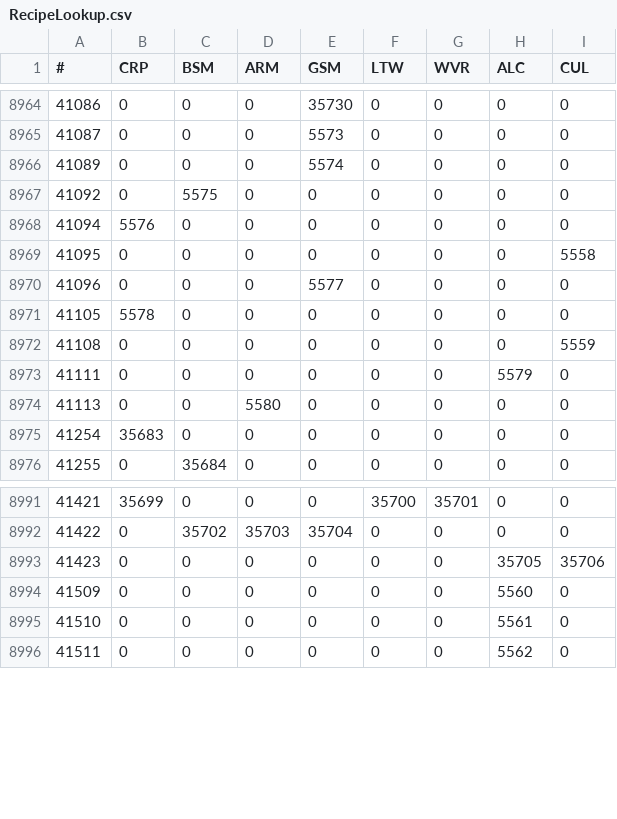
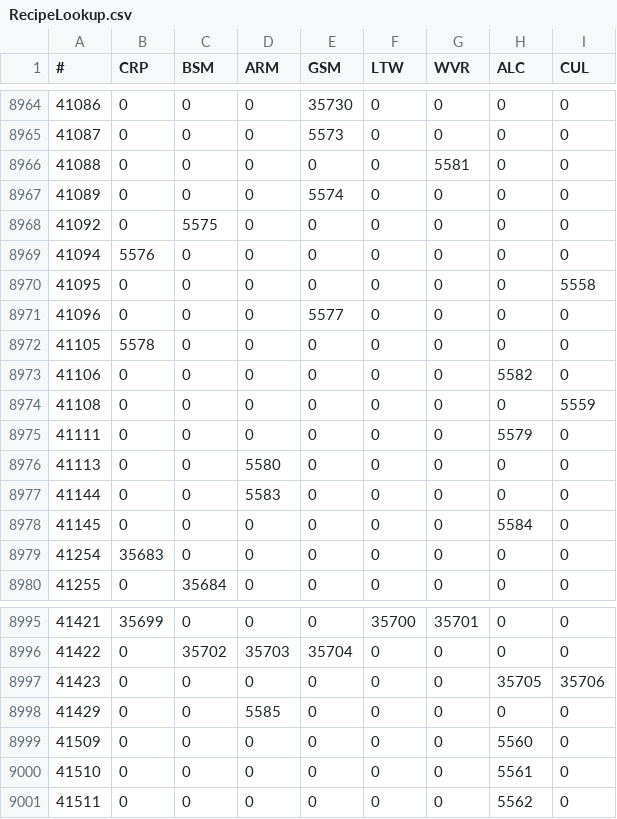
Before and after one commit to alostsock/craftingway_data, a CSV file: data/RecipeLookup.csv, drawn as a sheet; only a part is shown, gaps mark what is left out.

```diff
--- a/data/RecipeLookup.csv
+++ b/data/RecipeLookup.csv
@@ -8965,2 +8965,3 @@
 41087,0,0,0,5573,0,0,0,0
+41088,0,0,0,0,0,5581,0,0
 41089,0,0,0,5574,0,0,0,0
@@ -8971,2 +8972,3 @@
 41105,5578,0,0,0,0,0,0,0
+41106,0,0,0,0,0,0,5582,0
 41108,0,0,0,0,0,0,0,5559
@@ -8974,2 +8976,4 @@
 41113,0,0,5580,0,0,0,0,0
+41144,0,0,5583,0,0,0,0,0
+41145,0,0,0,0,0,0,5584,0
 41254,35683,0,0,0,0,0,0,0
@@ -8993,2 +8997,3 @@
 41423,0,0,0,0,0,0,35705,35706
+41429,0,0,5585,0,0,0,0,0
 41509,0,0,0,0,0,0,5560,0
```
Also changed, not shown: 1 other file.
